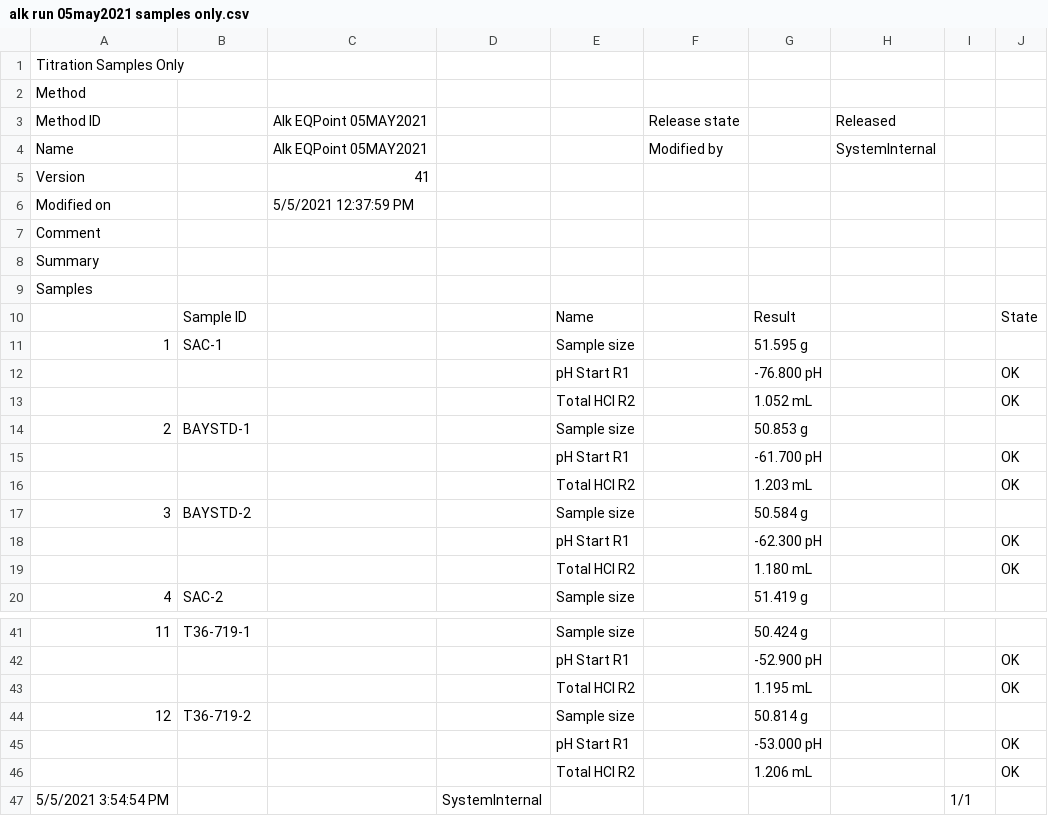
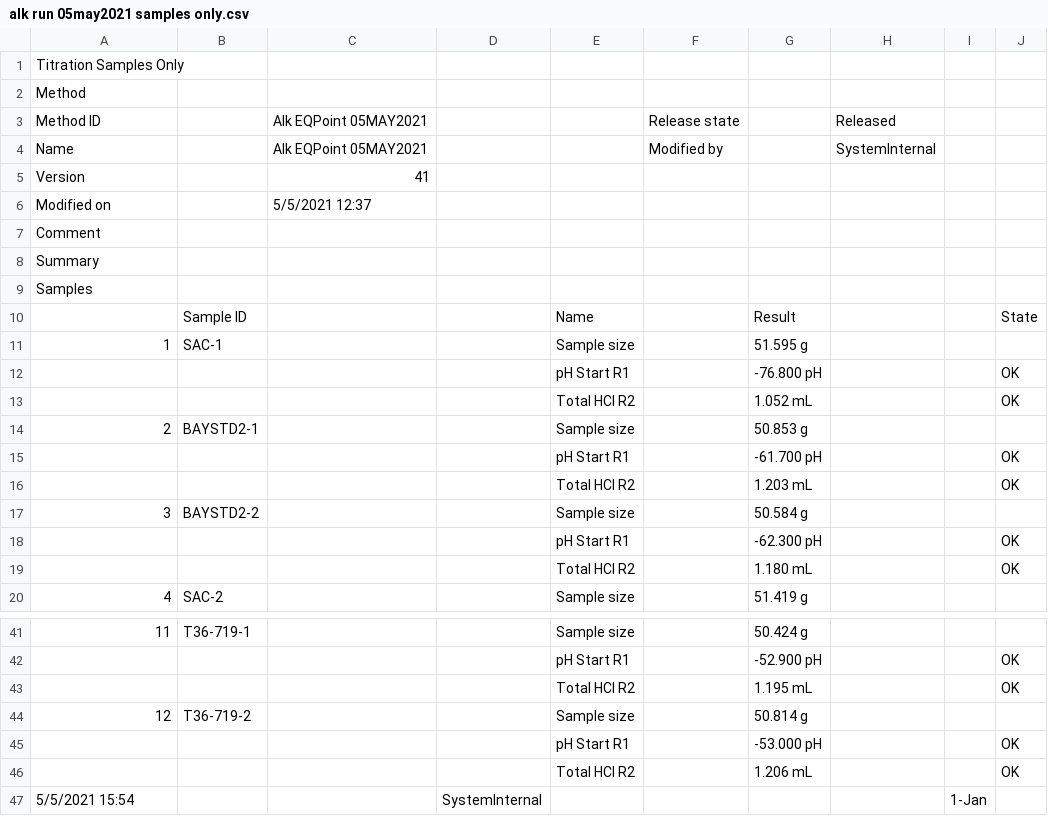
Before and after one commit to rye-tech/2021-season-summary, a CSV file: check sample work/christians samples 2021/TA/2021-05-05-run/alk run 05may2021 samples only.csv, drawn as a sheet; only a part is shown, gaps mark what is left out.

Commit message:
Updated the name of the Bay Standards to match each other so the data from May 5th 2021 can process correctly. I also added in the next steps to process data from May 5th.

```diff
--- a/check sample work/christians samples 2021/TA/2021-05-05-run/alk run 05may2021 samples only.csv
+++ b/check sample work/christians samples 2021/TA/2021-05-05-run/alk run 05may2021 samples only.csv
@@ -6,3 +6,3 @@ Name,,Alk EQPoint 05MAY2021,,,Modified by,,SystemInternal,,
 Version,,41,,,,,,,
-Modified on,,5/5/2021 12:37:59 PM,,,,,,,
+Modified on,,5/5/2021 12:37,,,,,,,
 Comment,,,,,,,,,
@@ -14,6 +14,6 @@ Samples,,,,,,,,,
 ,,,,Total HCl R2,,1.052 mL,,,OK
-2,BAYSTD-1,,,Sample size,,50.853 g,,,
+2,BAYSTD2-1,,,Sample size,,50.853 g,,,
 ,,,,pH Start R1,,-61.700 pH,,,OK
 ,,,,Total HCl R2,,1.203 mL,,,OK
-3,BAYSTD-2,,,Sample size,,50.584 g,,,
+3,BAYSTD2-2,,,Sample size,,50.584 g,,,
 ,,,,pH Start R1,,-62.300 pH,,,OK
@@ -47,2 +47,2 @@ Samples,,,,,,,,,
 ,,,,Total HCl R2,,1.206 mL,,,OK
-5/5/2021 3:54:54 PM,,,SystemInternal,,,,,1/1,
+5/5/2021 15:54,,,SystemInternal,,,,,1-Jan,
```
Also changed, not shown: check sample work/christians samples 2021/TA/2021-05-05-run/20210505 sample metadata.csv, 1 other file.
